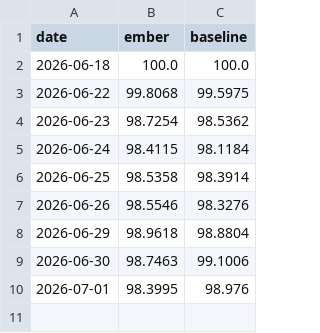
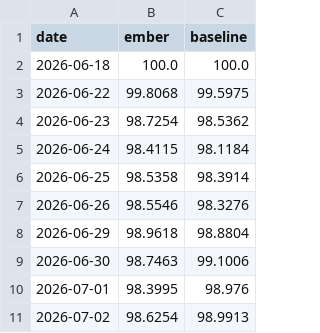
Before and after one commit to DuiArte/ltcma, a CSV file: data/ember_papertrack.csv, drawn as a sheet.

```diff
--- a/data/ember_papertrack.csv
+++ b/data/ember_papertrack.csv
@@ -10 +10,2 @@ date,ember,baseline
 2026-07-01,98.3995,98.976
+2026-07-02,98.6254,98.9913
```
Also changed, not shown: data/priced_in.csv, 20 other files.
